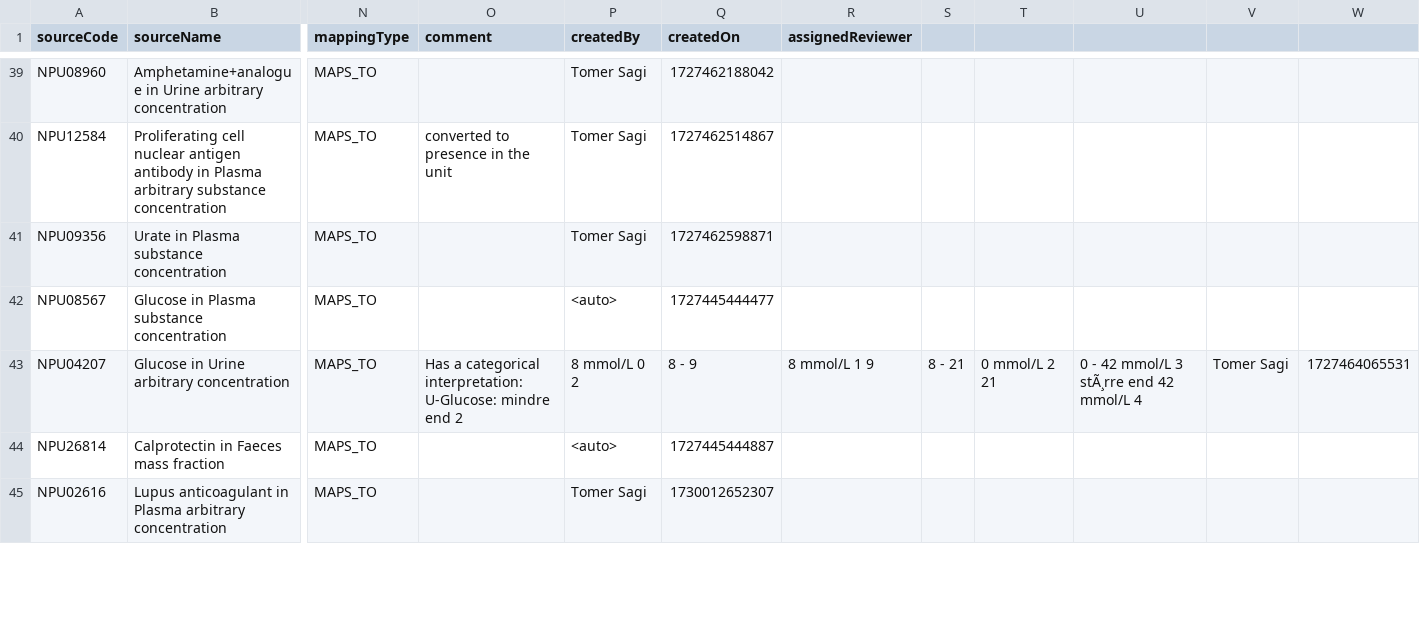
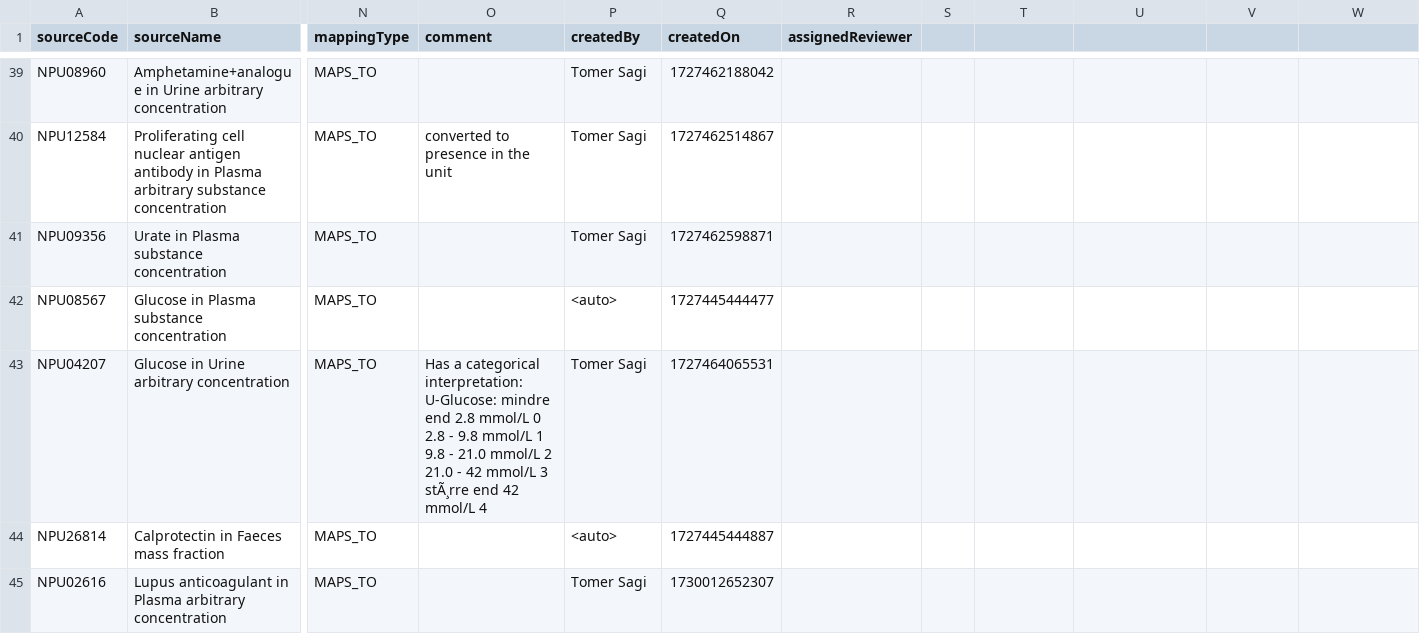
Before and after one commit to ohdsi-denmark/danish_medical_vocabularies_to_OMOP, a CSV file: NPU_mapping_USAGI.csv, drawn as a sheet; only a part is shown, gaps mark what is left out; the diff names each change by its address in the sheet, - before the commit and + after, or states it on an @@ line.

Commit message:
Update NPU_mapping_USAGI.csv
Line 43 updated

```diff
--- a/NPU_mapping_USAGI.csv
+++ b/NPU_mapping_USAGI.csv
-O43 (comment): …mindre end 2
+O43 (comment): …mindre end 2.8 mmol/L 0 2.8 - 9.8 mmol/L 1 9.8 - 21.0 mmol/L 2 21.0 - 42 mmol/L 3 stÃ¸rre end 42 mmol/L 4
-P43 (createdBy): 8 mmol/L 0 2
+P43 (createdBy): Tomer Sagi
-Q43 (createdOn): 8 - 9
+Q43 (createdOn): 1727464065531
-R43 (assignedReviewer): 8 mmol/L 1 9
+R43 (assignedReviewer): (empty)
-S43: 8 - 21
+S43: (empty)
-T43: 0 mmol/L 2 21
+T43: (empty)
-U43: 0 - 42 mmol/L 3 stÃ¸rre end 42 mmol/L 4
+U43: (empty)
-V43: Tomer Sagi
+V43: (empty)
-W43: 1727464065531
+W43: (empty)
```
